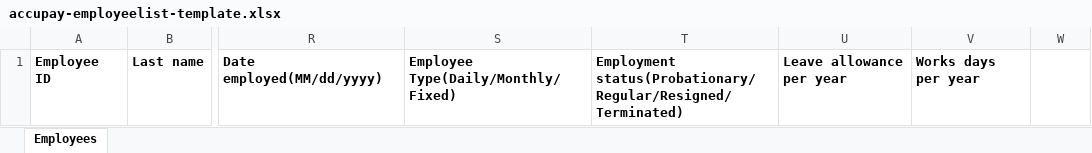
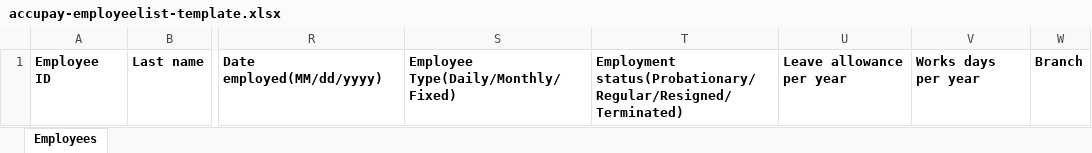
Before and after one commit to lbg-globagility/accupay, an Excel workbook: AccuPay/ImportTemplates/accupay-employeelist-template.xlsx, sheet Employees, drawn as a sheet; only a part is shown, gaps mark what is left out; values as stored, in another font and other column widths than the file's, no borders; the diff names each change by its address in the sheet, - before the commit and + after, or states it on an @@ line.

Commit message:
feat: save employee branch in import employee

```diff
--- a/AccuPay/ImportTemplates/accupay-employeelist-template.xlsx (sheet Employees)
+++ b/AccuPay/ImportTemplates/accupay-employeelist-template.xlsx (sheet Employees)
-W1: (empty)
+W1: Branch
```
Also changed, not shown: 5 other files.
